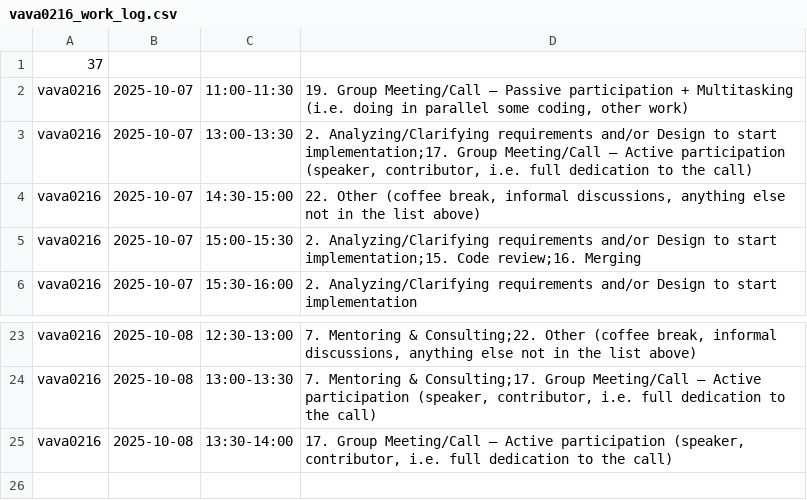
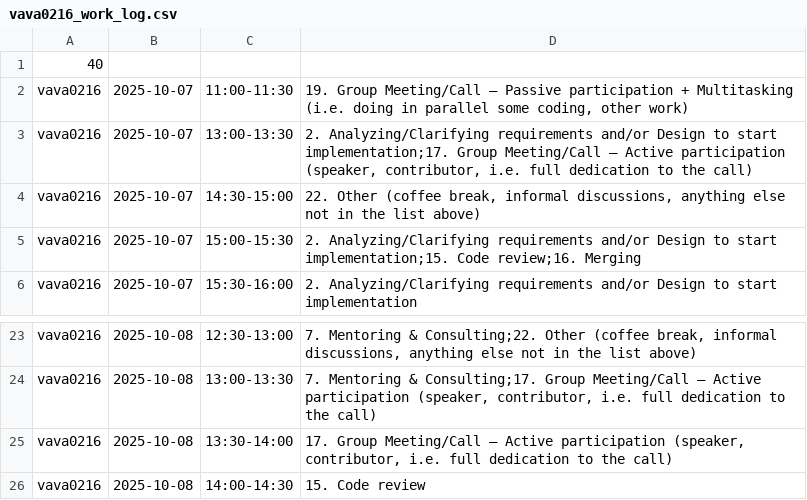
Before and after one commit to ShishalovMV/task-tracker-data, a CSV file: vava0216_work_log.csv, drawn as a sheet; only a part is shown, gaps mark what is left out.

Commit message:
Update vava0216_work_log.csv - version 40

```diff
--- a/vava0216_work_log.csv
+++ b/vava0216_work_log.csv
@@ -1,2 +1,2 @@
-37
+40
 vava0216|2025-10-07|11:00-11:30|19. Group Meeting/Call – Passive participation + Multitasking (i.e. doing in parallel some coding, other work)
@@ -25 +25,2 @@ vava0216|2025-10-08|13:00-13:30|7. Mentoring & Consulting;17. Group Meeting/Call
 vava0216|2025-10-08|13:30-14:00|17. Group Meeting/Call – Active participation (speaker, contributor, i.e. full dedication to the call)
+vava0216|2025-10-08|14:00-14:30|15. Code review
```
